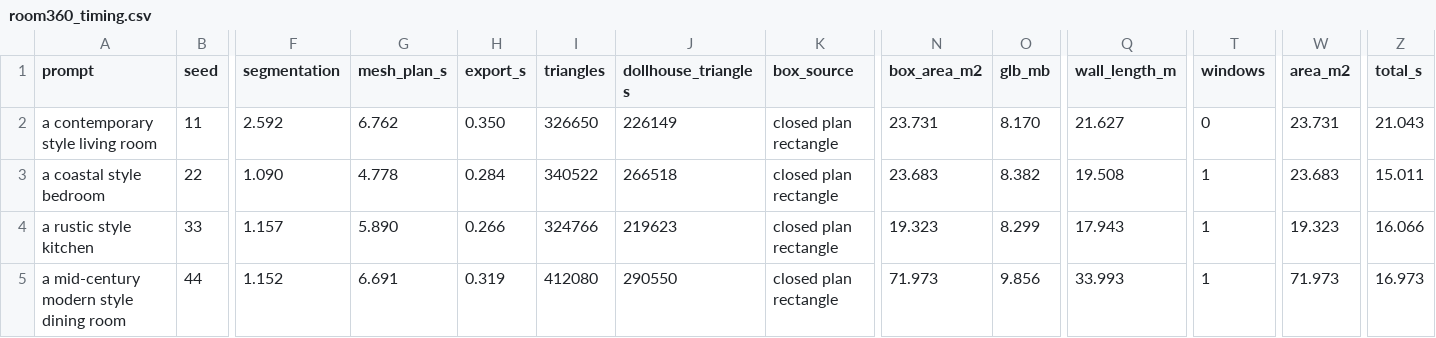
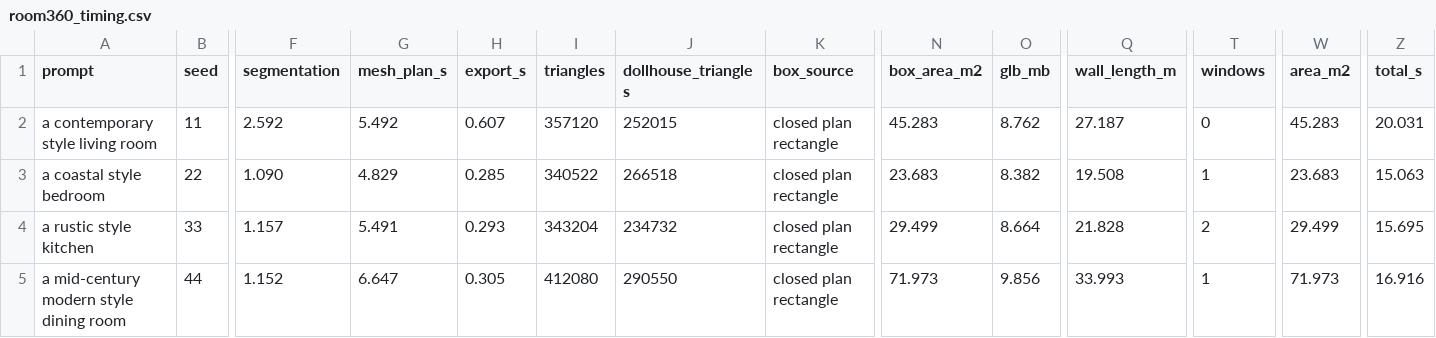
Before and after one commit to Ali-develober/RoomGen3D, a CSV file: results/tables/room360_timing.csv, drawn as a sheet; only a part is shown, gaps mark what is left out; the diff covers the shown part only; the diff names each change by its address in the sheet, - before the commit and + after, or states it on an @@ line.

```diff
--- a/results/tables/room360_timing.csv
+++ b/results/tables/room360_timing.csv
-G2 (mesh_plan_s): 6.762
+G2 (mesh_plan_s): 5.492
-H2 (export_s): 0.350
+H2 (export_s): 0.607
-I2 (triangles): 326650
+I2 (triangles): 357120
-J2 (dollhouse_triangles): 226149
+J2 (dollhouse_triangles): 252015
-N2 (box_area_m2): 23.731
+N2 (box_area_m2): 45.283
-O2 (glb_mb): 8.170
+O2 (glb_mb): 8.762
-Q2 (wall_length_m): 21.627
+Q2 (wall_length_m): 27.187
-W2 (area_m2): 23.731
+W2 (area_m2): 45.283
-Z2 (total_s): 21.043
+Z2 (total_s): 20.031
-G3 (mesh_plan_s): 4.778
+G3 (mesh_plan_s): 4.829
-H3 (export_s): 0.284
+H3 (export_s): 0.285
-Z3 (total_s): 15.011
+Z3 (total_s): 15.063
-G4 (mesh_plan_s): 5.890
+G4 (mesh_plan_s): 5.491
-H4 (export_s): 0.266
+H4 (export_s): 0.293
-I4 (triangles): 324766
+I4 (triangles): 343204
-J4 (dollhouse_triangles): 219623
+J4 (dollhouse_triangles): 234732
-N4 (box_area_m2): 19.323
+N4 (box_area_m2): 29.499
-O4 (glb_mb): 8.299
+O4 (glb_mb): 8.664
-Q4 (wall_length_m): 17.943
+Q4 (wall_length_m): 21.828
-T4 (windows): 1
+T4 (windows): 2
-W4 (area_m2): 19.323
+W4 (area_m2): 29.499
-Z4 (total_s): 16.066
+Z4 (total_s): 15.695
-G5 (mesh_plan_s): 6.691
+G5 (mesh_plan_s): 6.647
-H5 (export_s): 0.319
+H5 (export_s): 0.305
-Z5 (total_s): 16.973
+Z5 (total_s): 16.916
```
Also changed, not shown: 18 edited cells elsewhere in this file, results/tables/room3d_empty.csv, results/tables/room3d_empty_per_view.csv, 14 other files.
